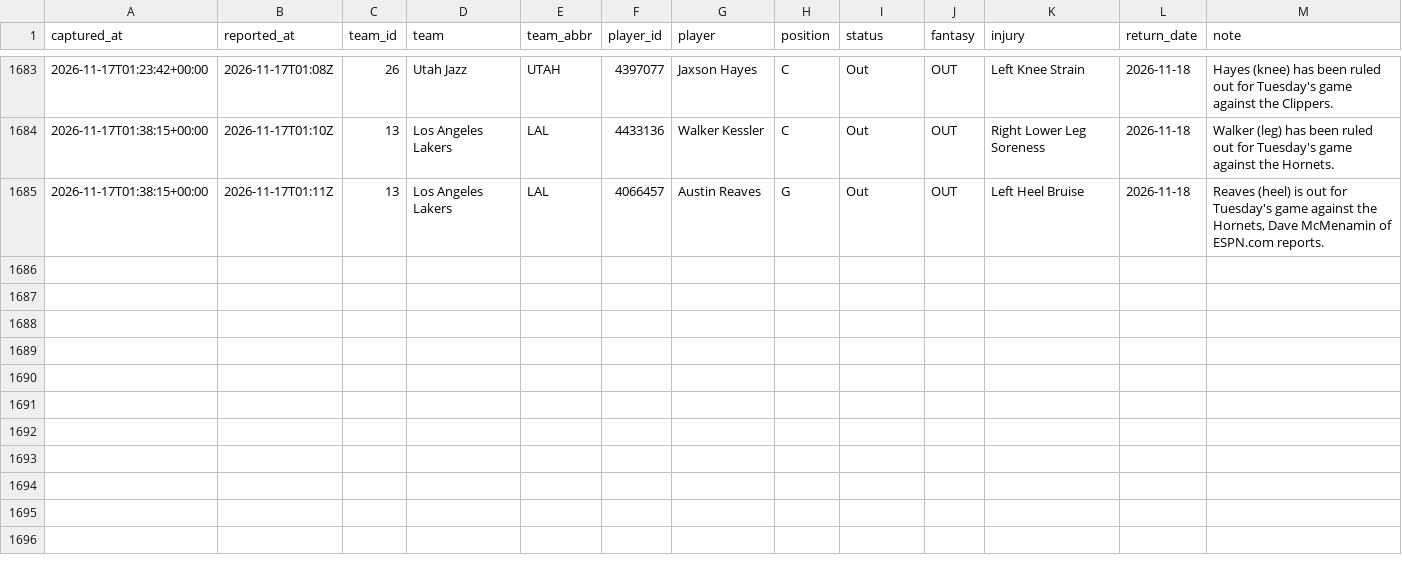
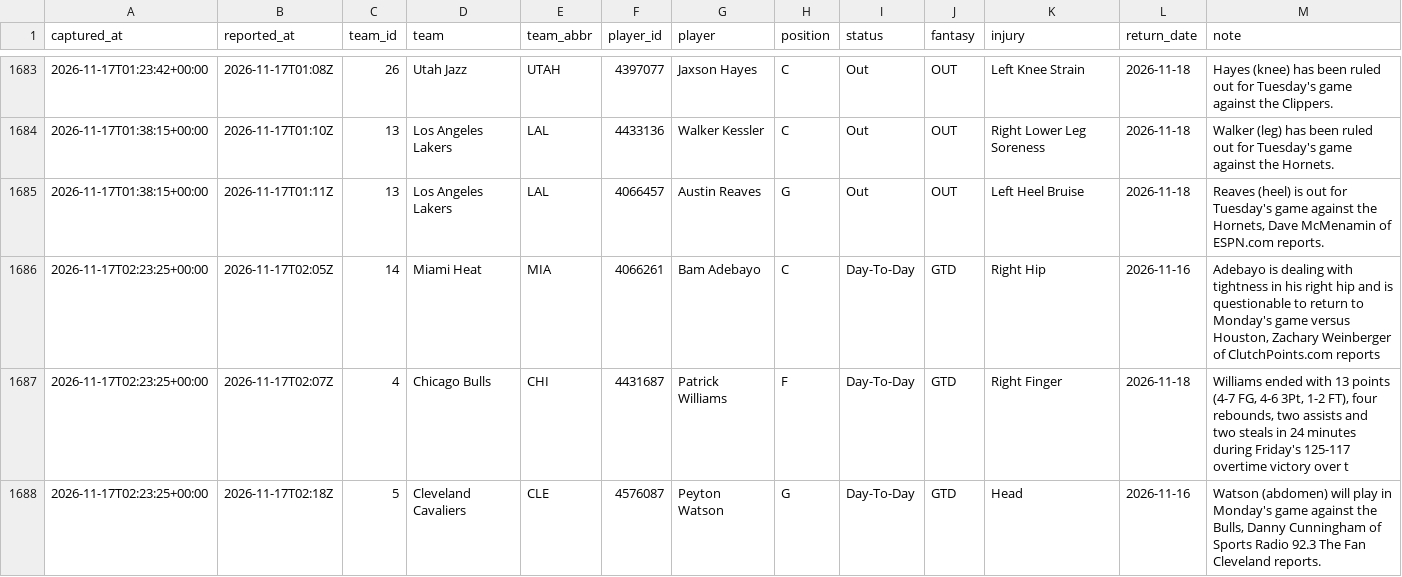
Before and after one commit to EdgeCash/Atlas, a CSV file: tracking/nba_availability.csv, drawn as a sheet; only a part is shown, gaps mark what is left out; the diff names each change by its address in the sheet, - before the commit and + after, or states it on an @@ line.

```diff
--- a/tracking/nba_availability.csv
+++ b/tracking/nba_availability.csv
+row 1686: 2026-11-17T02:23:25+00:00 | 2026-11-17T02:05Z | 14 | Miami Heat | MIA | 4066261 | Bam Adebayo | C | Day-To-Day | GTD | Right Hip | 2026-11-16 | Adebayo is dealing with tightness in his right hip and is questionable to return to Monday's game versus Houston, Zachary Weinberger of ClutchPoints.com reports
+row 1687: 2026-11-17T02:23:25+00:00 | 2026-11-17T02:07Z | 4 | Chicago Bulls | CHI | 4431687 | Patrick Williams | F | Day-To-Day | GTD | Right Finger | 2026-11-18 | Williams ended with 13 points (4-7 FG, 4-6 3Pt, 1-2 FT), four rebounds, two assists and two steals in 24 minutes during Friday's 125-117 overtime victory over t
+row 1688: 2026-11-17T02:23:25+00:00 | 2026-11-17T02:18Z | 5 | Cleveland Cavaliers | CLE | 4576087 | Peyton Watson | G | Day-To-Day | GTD | Head | 2026-11-16 | Watson (abdomen) will play in Monday's game against the Bulls, Danny Cunningham of Sports Radio 92.3 The Fan Cleveland reports.
```
Also changed, not shown: tracking/card_grades.csv, tracking/games.csv, 12 other files.
